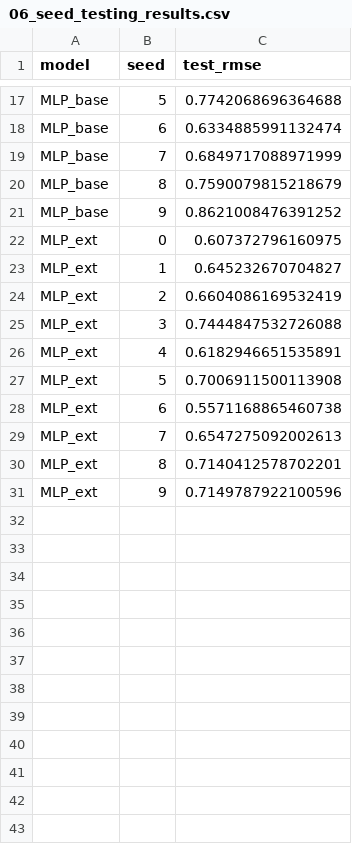
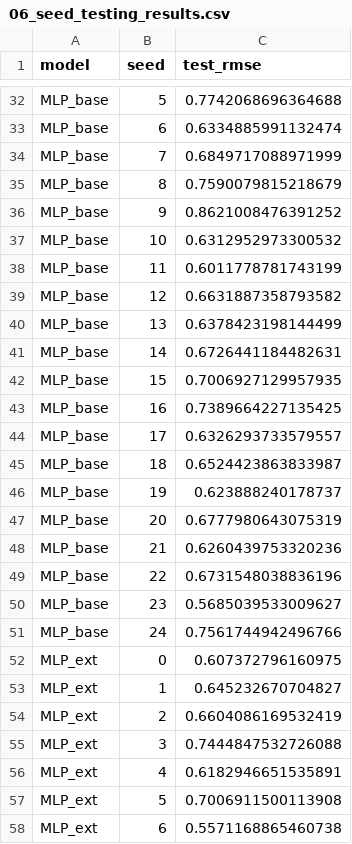
Before and after one commit to kaih-b/sol-predict, a CSV file: wk5/06_seed_testing_results.csv, drawn as a sheet; only a part is shown, gaps mark what is left out; the shorter side is filled out with more unchanged rows; the diff covers the shown part only; the diff names each change by its address in the sheet, - before the commit and + after, or states it on an @@ line.

```diff
--- a/wk5/06_seed_testing_results.csv
+++ b/wk5/06_seed_testing_results.csv
+row 37: MLP_base | 10 | 0.6312952973300532
+row 38: MLP_base | 11 | 0.6011778781743199
+row 39: MLP_base | 12 | 0.6631887358793582
+row 40: MLP_base | 13 | 0.6378423198144499
+row 41: MLP_base | 14 | 0.6726441184482631
+row 42: MLP_base | 15 | 0.7006927129957935
+row 43: MLP_base | 16 | 0.7389664227135425
+row 44: MLP_base | 17 | 0.6326293733579557
+row 45: MLP_base | 18 | 0.6524423863833987
+row 46: MLP_base | 19 | 0.623888240178737
+row 47: MLP_base | 20 | 0.6777980643075319
+row 48: MLP_base | 21 | 0.6260439753320236
+row 49: MLP_base | 22 | 0.6731548038836196
+row 50: MLP_base | 23 | 0.5685039533009627
+row 51: MLP_base | 24 | 0.7561744942496766
```
Also changed, not shown: 30 added rows and 3 edited cells elsewhere in this file, wk5/06_seed_testing_summary.csv, 2 other files.
